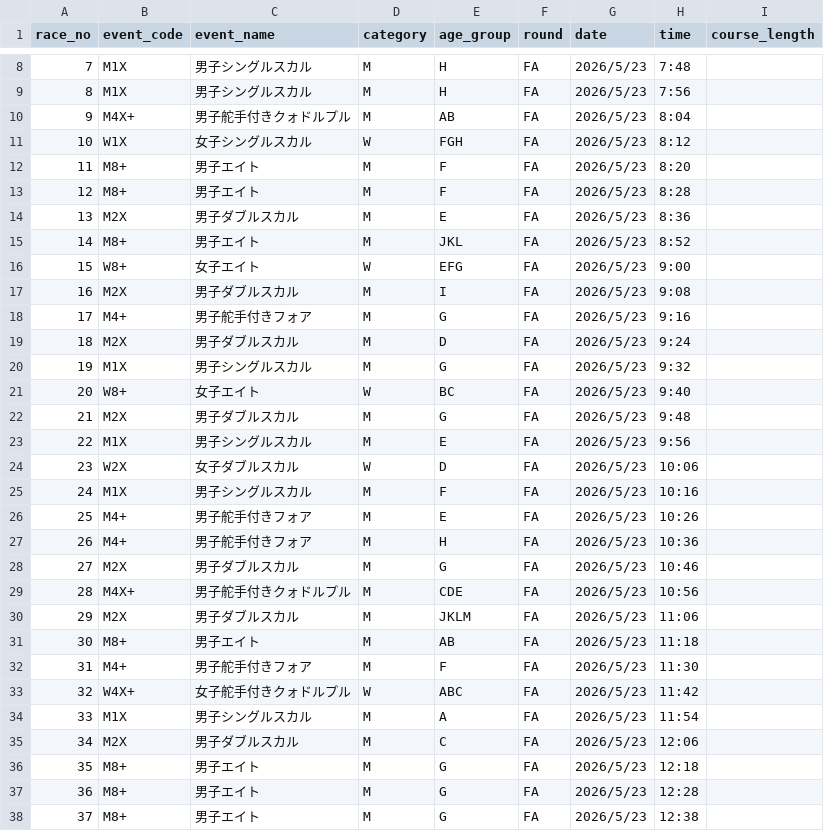
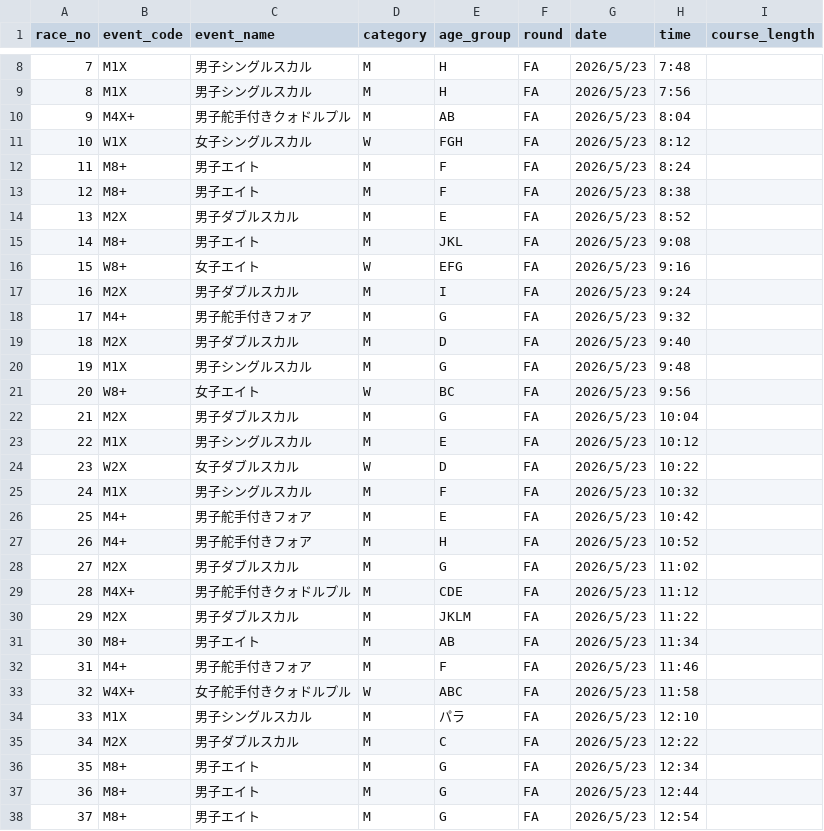
Before and after one commit to rowingishikawadev-del/masters-regatta-2026, a CSV file: master/schedule.csv, drawn as a sheet; only a part is shown, gaps mark what is left out; the diff covers the shown part only; the diff names each change by its address in the sheet, - before the commit and + after, or states it on an @@ line.

Commit message:
feat(schedule): 発艇スケジュールを最新版PDFで更新（123レース）
- 5/23(第一日) ver5 2026-05-11 (レース1-71)
- 5/24(第二日) ver3 2026-05-07 (レース72-123)
- 旧124レース→新123レース、114件の時刻/順序変更を反映
- ナックルフォア種目コードを追加 (MNF+, XNF+)
- 元PDFを master/source/ に保管、旧CSVを backup として保存

```diff
--- a/master/schedule.csv
+++ b/master/schedule.csv
-H12 (time): 8:20
+H12 (time): 8:24
-H13 (time): 8:28
+H13 (time): 8:38
-H14 (time): 8:36
+H14 (time): 8:52
-H15 (time): 8:52
+H15 (time): 9:08
-H16 (time): 9:00
+H16 (time): 9:16
-H17 (time): 9:08
+H17 (time): 9:24
-H18 (time): 9:16
+H18 (time): 9:32
-H19 (time): 9:24
+H19 (time): 9:40
-H20 (time): 9:32
+H20 (time): 9:48
-H21 (time): 9:40
+H21 (time): 9:56
-H22 (time): 9:48
+H22 (time): 10:04
-H23 (time): 9:56
+H23 (time): 10:12
-H24 (time): 10:06
+H24 (time): 10:22
-H25 (time): 10:16
+H25 (time): 10:32
-H26 (time): 10:26
+H26 (time): 10:42
-H27 (time): 10:36
+H27 (time): 10:52
-H28 (time): 10:46
+H28 (time): 11:02
-H29 (time): 10:56
+H29 (time): 11:12
-H30 (time): 11:06
+H30 (time): 11:22
-H31 (time): 11:18
+H31 (time): 11:34
-H32 (time): 11:30
+H32 (time): 11:46
-H33 (time): 11:42
+H33 (time): 11:58
-E34 (age_group): A
+E34 (age_group): パラ
-H34 (time): 11:54
+H34 (time): 12:10
-H35 (time): 12:06
+H35 (time): 12:22
-H36 (time): 12:18
+H36 (time): 12:34
-H37 (time): 12:28
+H37 (time): 12:44
-H38 (time): 12:38
+H38 (time): 12:54
```
Also changed, not shown: 2 added rows, 3 removed rows, 45 edited cells and row numbers in column A elsewhere in this file, 4 other files.
